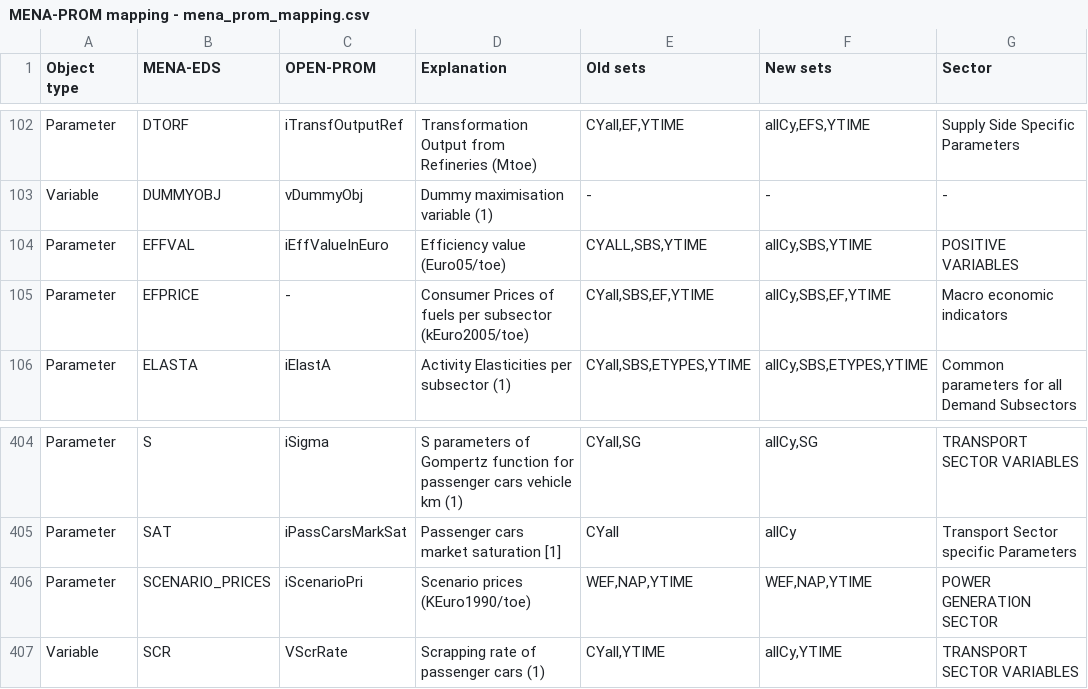
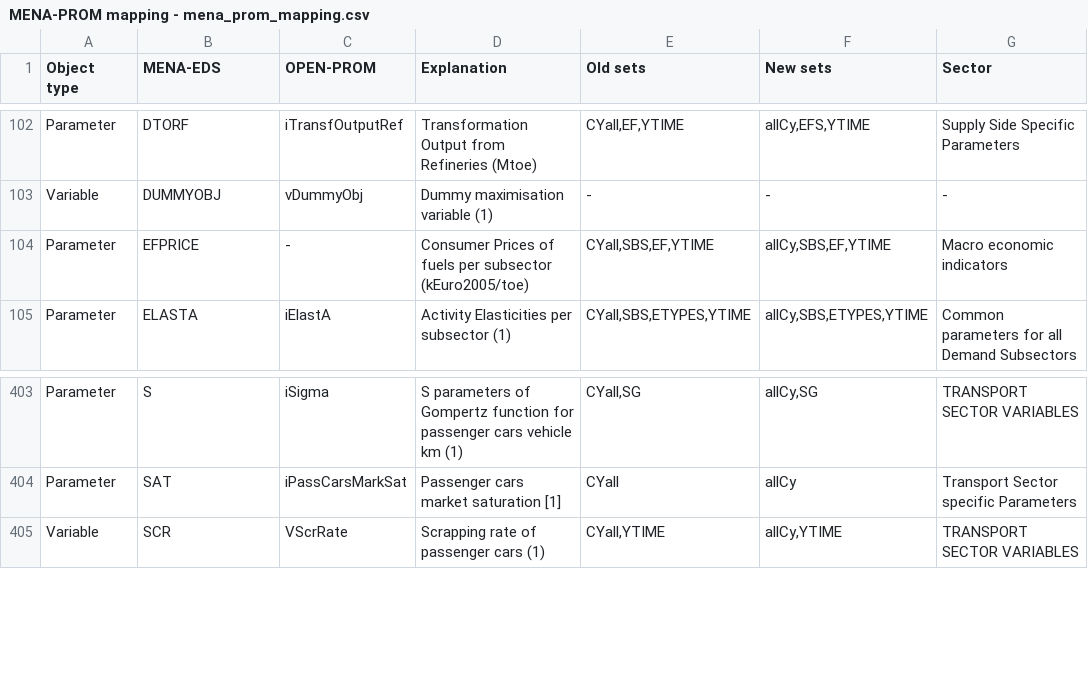
Before and after one commit to e3modelling/OPEN-PROM, a CSV file: MENA-PROM mapping - mena_prom_mapping.csv, drawn as a sheet; only a part is shown, gaps mark what is left out.

```diff
--- a/MENA-PROM mapping - mena_prom_mapping.csv
+++ b/MENA-PROM mapping - mena_prom_mapping.csv
@@ -107,3 +107,2 @@ Parameter,DTORF,iTransfOutputRef,Transformation Output from Refineries (Mtoe),"C
 Variable,DUMMYOBJ,vDummyObj,Dummy maximisation variable (1),-,-,-
-Parameter,EFFVAL,iEffValueInEuro,Efficiency value (Euro05/toe),"CYALL,SBS,YTIME","allCy,SBS,YTIME",POSITIVE VARIABLES
 Parameter,EFPRICE,-,Consumer Prices of fuels per subsector (kEuro2005/toe),"CYall,SBS,EF,YTIME","allCy,SBS,EF,YTIME",Macro economic indicators
@@ -409,3 +408,2 @@ Parameter,S,iSigma,S parameters of Gompertz function for passenger cars vehicle
 Parameter,SAT,iPassCarsMarkSat,Passenger cars market saturation [1],CYall,allCy,Transport Sector specific Parameters
-Parameter,SCENARIO_PRICES,iScenarioPri,Scenario prices (KEuro1990/toe),"WEF,NAP,YTIME","WEF,NAP,YTIME",POWER GENERATION SECTOR
 Variable,SCR,VScrRate,Scrapping rate of passenger cars (1),"CYall,YTIME","allCy,YTIME",TRANSPORT SECTOR VARIABLES
```
Also changed, not shown: 10 other files.
